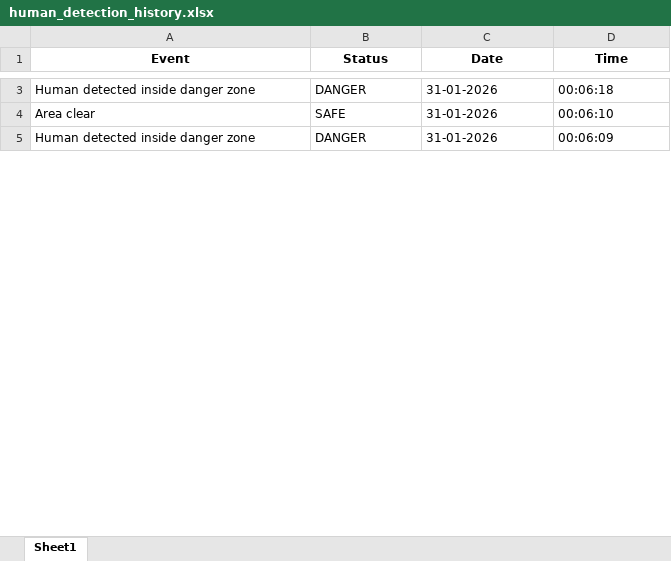
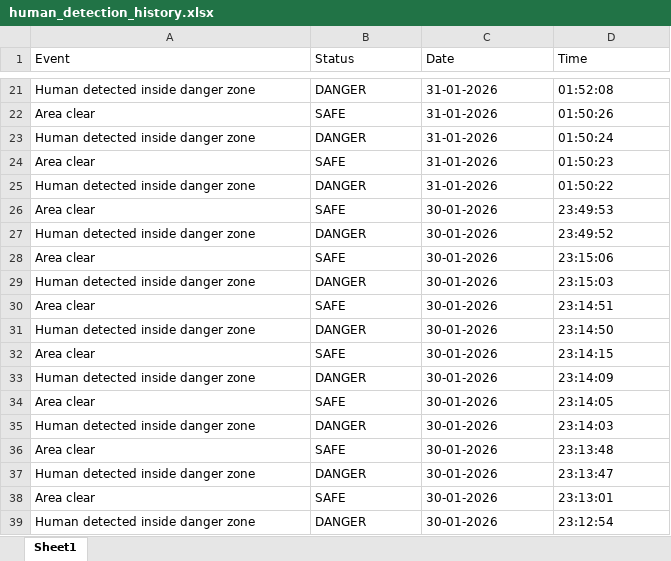
Before and after one commit to pateladil910/ImpactThon, an Excel workbook: human_detection_history.xlsx, sheet Sheet1, drawn as a sheet; only a part is shown, gaps mark what is left out; values as stored, in another font and other column widths than the file's, no borders; addresses are those after the commit; the diff covers the shown part only; the diff names each change by its address in the sheet, - before the commit and + after, or states it on an @@ line.

```diff
--- a/human_detection_history.xlsx (sheet Sheet1)
+++ b/human_detection_history.xlsx (sheet Sheet1)
@@ A1:D1 bold: on → off, alignment: center → left @@
-D21 (Time): 00:06:18
+D21 (Time): 01:52:08
-D22 (Time): 00:06:10
+D22 (Time): 01:50:26
-D23 (Time): 00:06:09
+D23 (Time): 01:50:24
+row 24: Area clear | SAFE | 31-01-2026 | 01:50:23
+row 25: Human detected inside danger zone | DANGER | 31-01-2026 | 01:50:22
+row 26: Area clear | SAFE | 30-01-2026 | 23:49:53
+row 27: Human detected inside danger zone | DANGER | 30-01-2026 | 23:49:52
+row 28: Area clear | SAFE | 30-01-2026 | 23:15:06
+row 29: Human detected inside danger zone | DANGER | 30-01-2026 | 23:15:03
+row 30: Area clear | SAFE | 30-01-2026 | 23:14:51
+row 31: Human detected inside danger zone | DANGER | 30-01-2026 | 23:14:50
+row 32: Area clear | SAFE | 30-01-2026 | 23:14:15
+row 33: Human detected inside danger zone | DANGER | 30-01-2026 | 23:14:09
+row 34: Area clear | SAFE | 30-01-2026 | 23:14:05
+row 35: Human detected inside danger zone | DANGER | 30-01-2026 | 23:14:03
+row 36: Area clear | SAFE | 30-01-2026 | 23:13:48
+row 37: Human detected inside danger zone | DANGER | 30-01-2026 | 23:13:47
+row 38: Area clear | SAFE | 30-01-2026 | 23:13:01
+row 39: Human detected inside danger zone | DANGER | 30-01-2026 | 23:12:54
```
Also changed, not shown: 122 added rows and 11 edited cells elsewhere in this sheet, 16 other files.
